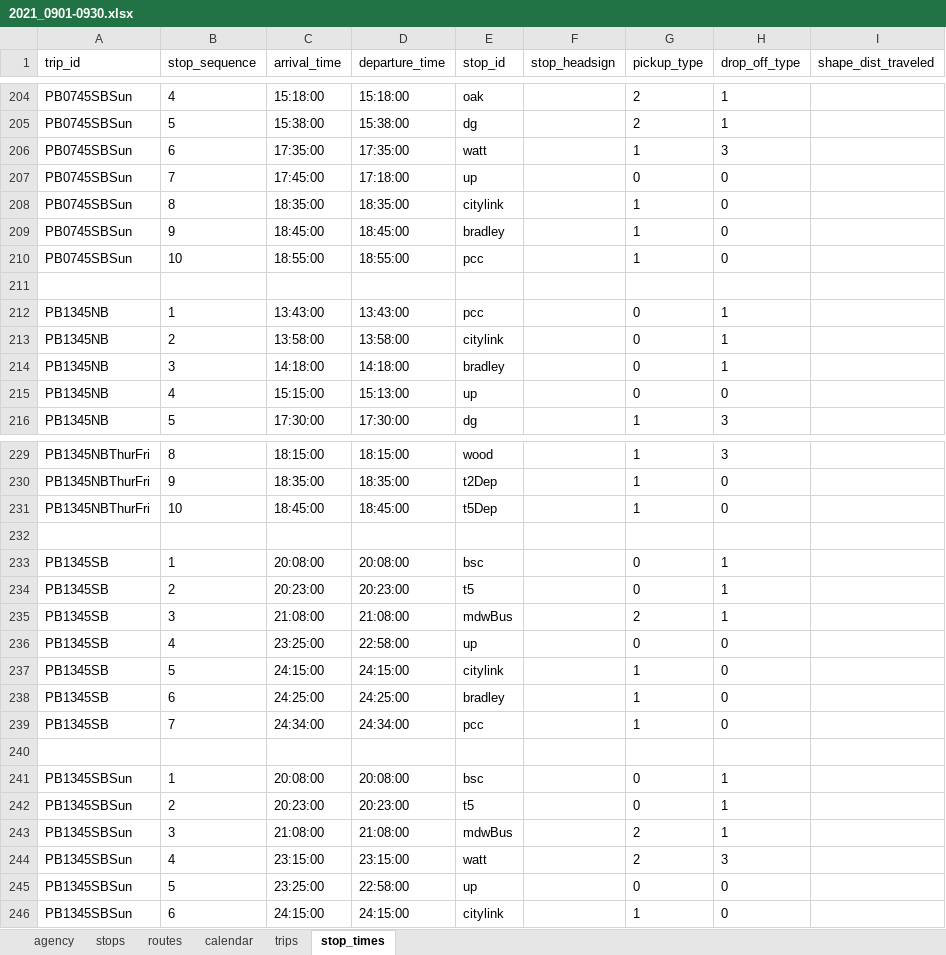
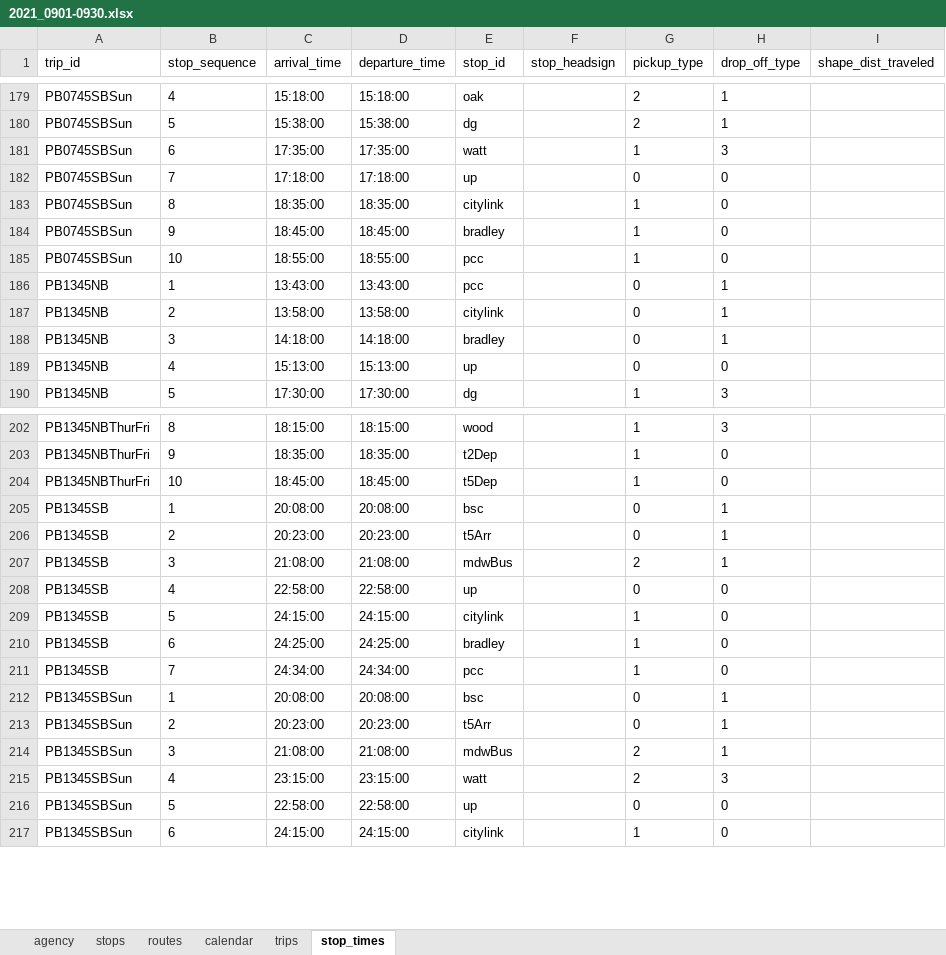
Before and after one commit to ppakunn/pcc-gtfs, an Excel workbook: spreadsheets/2021_0901-0930.xlsx, sheet stop_times, drawn as a sheet; only a part is shown, gaps mark what is left out; values as stored, in another font and other column widths than the file's, no borders; charts and pictures not drawn; removed rows and columns are numbered as before the commit, all else as after; the diff covers the shown part only; the diff names each change by its address in the sheet, - before the commit and + after, or states it on an @@ line.

Commit message:
Update 2021_0901-0930.xlsx

```diff
--- a/spreadsheets/2021_0901-0930.xlsx (sheet stop_times)
+++ b/spreadsheets/2021_0901-0930.xlsx (sheet stop_times)
-C182 (arrival_time): 17:45:00
+C182 (arrival_time): 17:18:00
-row 211: (empty)
-C189 (arrival_time): 15:15:00
+C189 (arrival_time): 15:13:00
-row 232: (empty)
-E206 (stop_id): t5
+E206 (stop_id): t5Arr
-C208 (arrival_time): 23:25:00
+C208 (arrival_time): 22:58:00
-row 240: (empty)
-E213 (stop_id): t5
+E213 (stop_id): t5Arr
-C216 (arrival_time): 23:25:00
+C216 (arrival_time): 22:58:00
```
Also changed, not shown: 26 removed rows and 4 edited cells elsewhere in this sheet.
